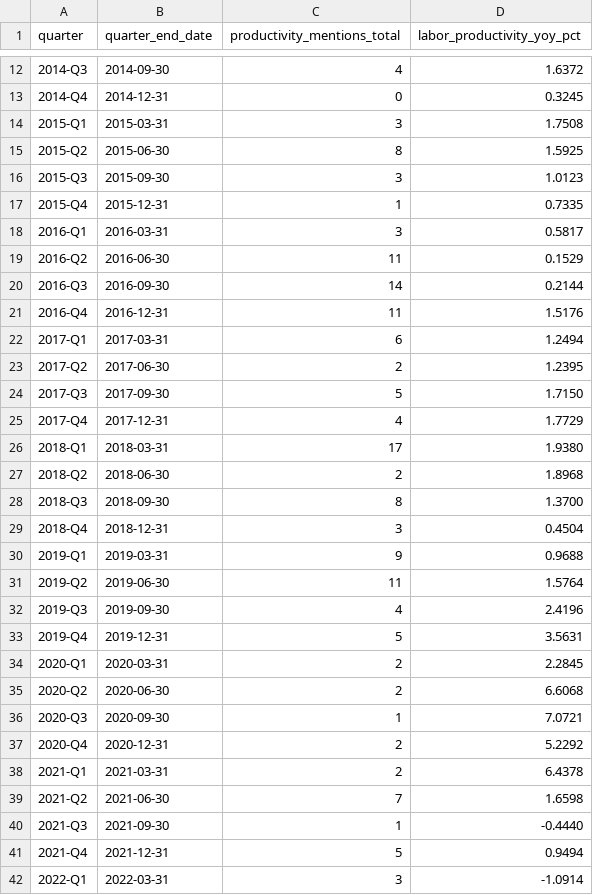
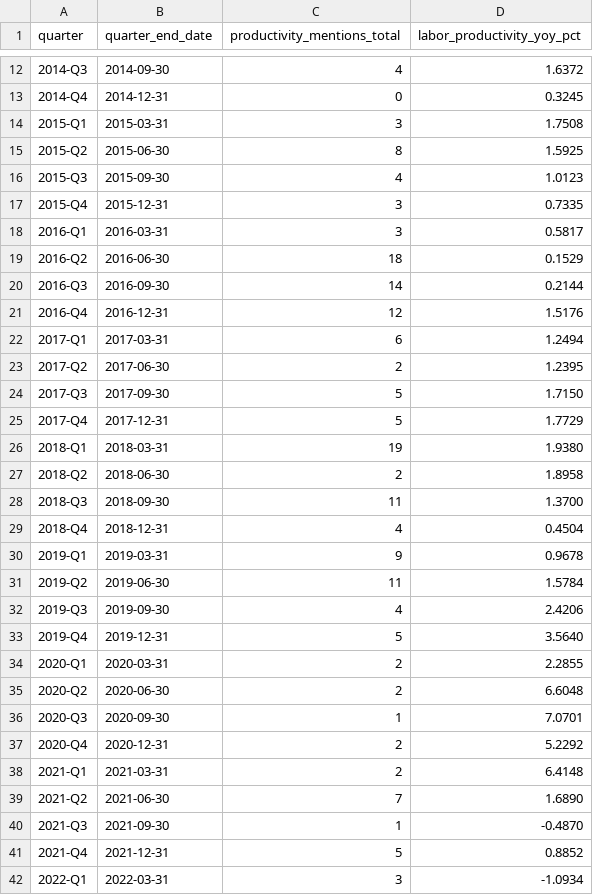
Before and after one commit to rmmomin/press-minutes-parser, a CSV file: data/productivity_mentions_vs_labor_productivity_yoy_quarterly.csv, drawn as a sheet; only a part is shown, gaps mark what is left out; the diff covers the shown part only.

```diff
--- a/data/productivity_mentions_vs_labor_productivity_yoy_quarterly.csv
+++ b/data/productivity_mentions_vs_labor_productivity_yoy_quarterly.csv
@@ -15,8 +15,8 @@ quarter,quarter_end_date,productivity_mentions_total,labor_productivity_yoy_pct
 2015-Q2,2015-06-30,8,1.5925
-2015-Q3,2015-09-30,3,1.0123
-2015-Q4,2015-12-31,1,0.7335
+2015-Q3,2015-09-30,4,1.0123
+2015-Q4,2015-12-31,3,0.7335
 2016-Q1,2016-03-31,3,0.5817
-2016-Q2,2016-06-30,11,0.1529
+2016-Q2,2016-06-30,18,0.1529
 2016-Q3,2016-09-30,14,0.2144
-2016-Q4,2016-12-31,11,1.5176
+2016-Q4,2016-12-31,12,1.5176
 2017-Q1,2017-03-31,6,1.2494
@@ -24,19 +24,19 @@ quarter,quarter_end_date,productivity_mentions_total,labor_productivity_yoy_pct
 2017-Q3,2017-09-30,5,1.7150
-2017-Q4,2017-12-31,4,1.7729
-2018-Q1,2018-03-31,17,1.9380
-2018-Q2,2018-06-30,2,1.8968
-2018-Q3,2018-09-30,8,1.3700
-2018-Q4,2018-12-31,3,0.4504
-2019-Q1,2019-03-31,9,0.9688
-2019-Q2,2019-06-30,11,1.5764
-2019-Q3,2019-09-30,4,2.4196
-2019-Q4,2019-12-31,5,3.5631
-2020-Q1,2020-03-31,2,2.2845
-2020-Q2,2020-06-30,2,6.6068
-2020-Q3,2020-09-30,1,7.0721
+2017-Q4,2017-12-31,5,1.7729
+2018-Q1,2018-03-31,19,1.9380
+2018-Q2,2018-06-30,2,1.8958
+2018-Q3,2018-09-30,11,1.3700
+2018-Q4,2018-12-31,4,0.4504
+2019-Q1,2019-03-31,9,0.9678
+2019-Q2,2019-06-30,11,1.5784
+2019-Q3,2019-09-30,4,2.4206
+2019-Q4,2019-12-31,5,3.5640
+2020-Q1,2020-03-31,2,2.2855
+2020-Q2,2020-06-30,2,6.6048
+2020-Q3,2020-09-30,1,7.0701
 2020-Q4,2020-12-31,2,5.2292
-2021-Q1,2021-03-31,2,6.4378
-2021-Q2,2021-06-30,7,1.6598
-2021-Q3,2021-09-30,1,-0.4440
-2021-Q4,2021-12-31,5,0.9494
-2022-Q1,2022-03-31,3,-1.0914
+2021-Q1,2021-03-31,2,6.4148
+2021-Q2,2021-06-30,7,1.6890
+2021-Q3,2021-09-30,1,-0.4870
+2021-Q4,2021-12-31,5,0.8852
+2022-Q1,2022-03-31,3,-1.0934
```
Also changed, not shown: 1 added row and 21 edited cells elsewhere in this file, data/word_counts.csv, 15 other files.
